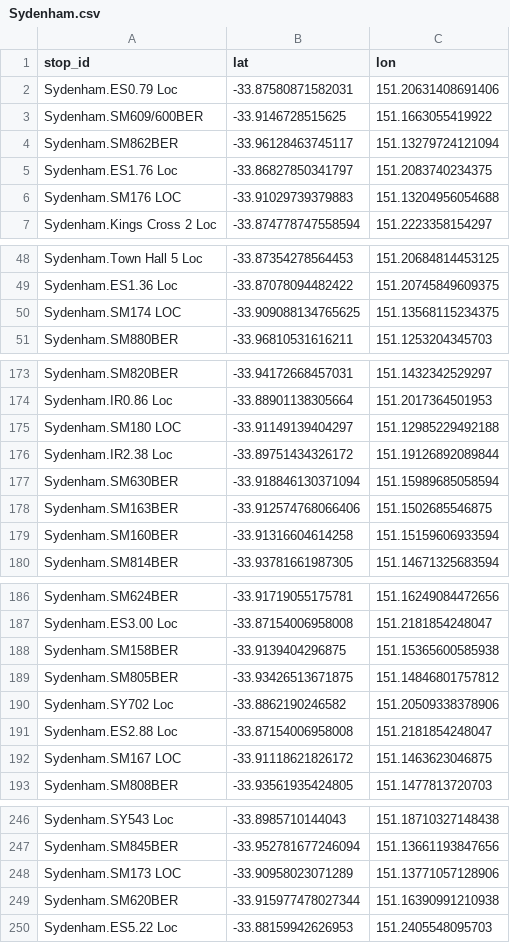
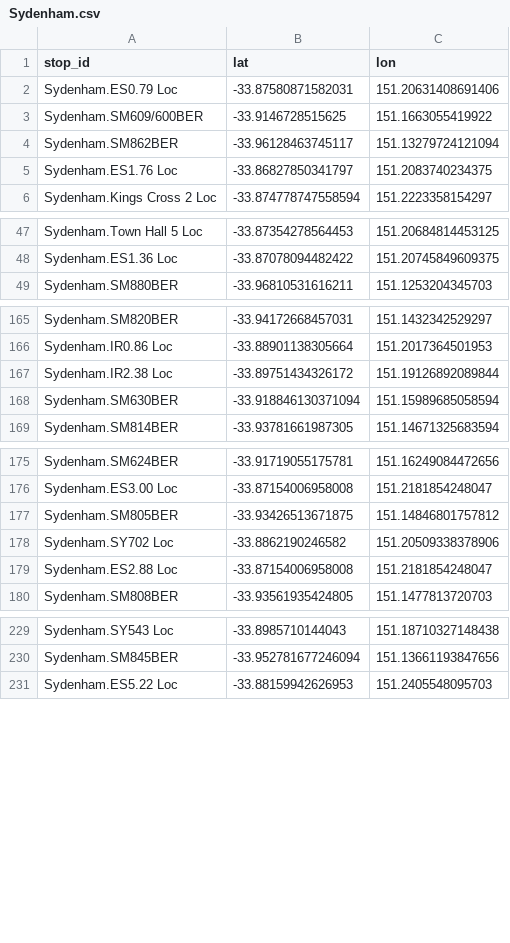
Before and after one commit to Tugzrida/tfnsw-gtfs-quirks, a CSV file: sydneytrains/locations/current/Sydenham.csv, drawn as a sheet; only a part is shown, gaps mark what is left out; the diff covers the shown part only; the diff names each change by its address in the sheet, - before the commit and + after, or states it on an @@ line.

Commit message:
Sydenham Bankstown decommissioning

```diff
--- a/sydneytrains/locations/current/Sydenham.csv
+++ b/sydneytrains/locations/current/Sydenham.csv
-row 6: Sydenham.SM176 LOC | -33.91029739379883 | 151.13204956054688
-row 50: Sydenham.SM174 LOC | -33.909088134765625 | 151.13568115234375
-row 175: Sydenham.SM180 LOC | -33.91149139404297 | 151.12985229492188
-row 178: Sydenham.SM163BER | -33.912574768066406 | 151.1502685546875
-row 179: Sydenham.SM160BER | -33.91316604614258 | 151.15159606933594
-row 188: Sydenham.SM158BER | -33.9139404296875 | 151.15365600585938
-row 192: Sydenham.SM167 LOC | -33.91118621826172 | 151.1463623046875
-row 248: Sydenham.SM173 LOC | -33.90958023071289 | 151.13771057128906
-row 249: Sydenham.SM620BER | -33.915977478027344 | 151.16390991210938
```
Also changed, not shown: 12 removed rows elsewhere in this file, 2 other files.
